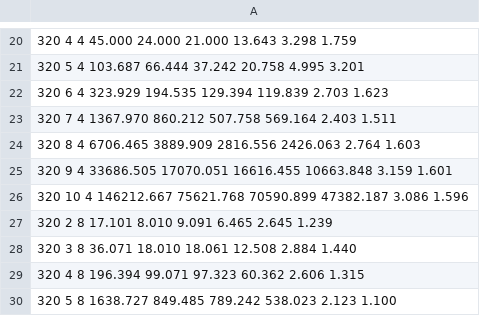
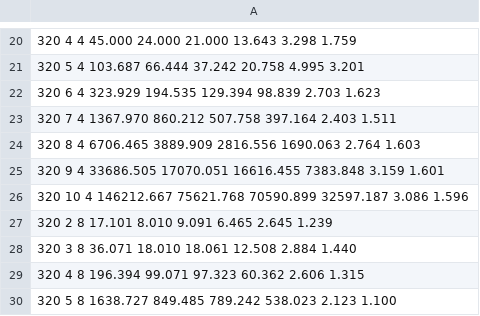
Before and after one commit to abhijangda/fastkron, a CSV file: results-M=320.csv, drawn as a sheet; only a part is shown, gaps mark what is left out.

```diff
--- a/results-M=320.csv
+++ b/results-M=320.csv
@@ -21,7 +21,7 @@
                  320                   5                   4             103.687              66.444              37.242              20.758               4.995               3.201
-                 320                   6                   4             323.929             194.535             129.394             119.839               2.703               1.623
-                 320                   7                   4            1367.970             860.212             507.758             569.164               2.403               1.511
-                 320                   8                   4            6706.465            3889.909            2816.556            2426.063               2.764               1.603
-                 320                   9                   4           33686.505           17070.051           16616.455           10663.848               3.159               1.601
-                 320                  10                   4          146212.667           75621.768           70590.899           47382.187               3.086               1.596
+                 320                   6                   4             323.929             194.535             129.394             98.839               2.703               1.623
+                 320                   7                   4            1367.970             860.212             507.758             397.164               2.403               1.511
+                 320                   8                   4            6706.465            3889.909            2816.556            1690.063               2.764               1.603
+                 320                   9                   4           33686.505           17070.051           16616.455            7383.848               3.159               1.601
+                 320                  10                   4          146212.667           75621.768           70590.899           32597.187               3.086               1.596
                  320                   2                   8              17.101               8.010               9.091               6.465               2.645               1.239
```
Also changed, not shown: 3 other files.
